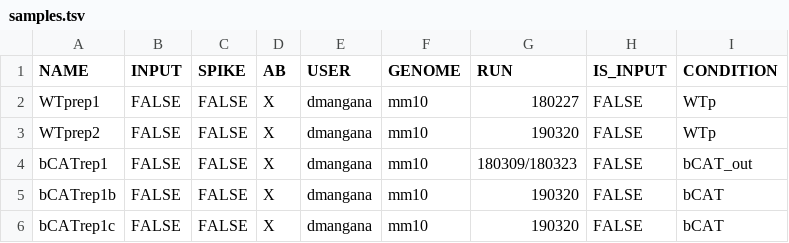
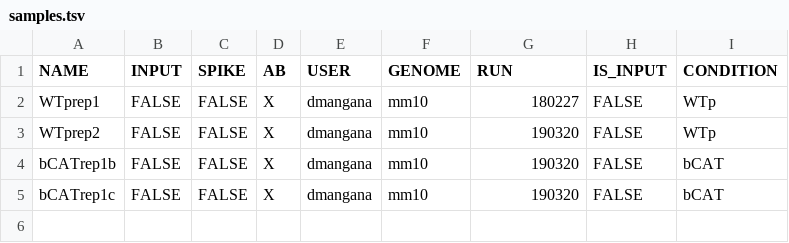
Before and after one commit to amitjavilaventura/ATACseq-snakemake, a TSV file: configuration/samples.tsv, drawn as a sheet.

```diff
--- a/configuration/samples.tsv
+++ b/configuration/samples.tsv
@@ -3,3 +3,2 @@ WTprep1	FALSE	FALSE	X	dmangana	mm10	180227	FALSE	WTp
 WTprep2	FALSE	FALSE	X	dmangana	mm10	190320	FALSE	WTp
-bCATrep1	FALSE	FALSE	X	dmangana	mm10	180309/180323	FALSE	bCAT_out
 bCATrep1b	FALSE	FALSE	X	dmangana	mm10	190320	FALSE	bCAT
```
Also changed, not shown: configuration/units.tsv, 2 other files.
